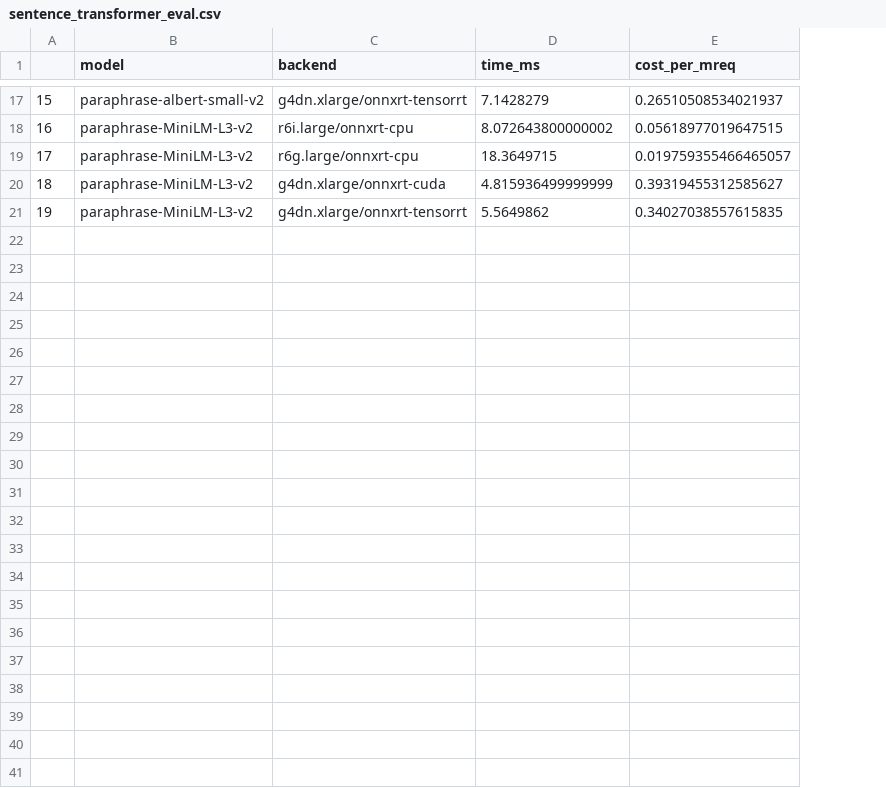
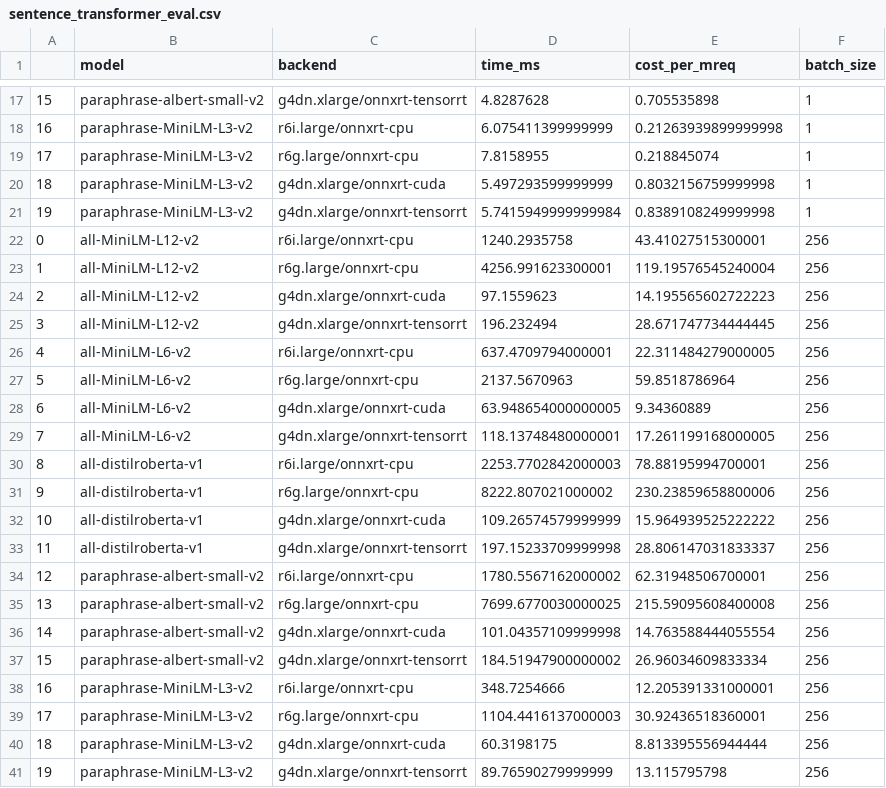
Before and after one commit to octoml/octoml-profile, a CSV file: examples/sentence_transformers/sentence_transformer_eval.csv, drawn as a sheet; only a part is shown, gaps mark what is left out; the diff covers the shown part only; the diff names each change by its address in the sheet, - before the commit and + after, or states it on an @@ line.

Commit message:
Add batch size differentiation to charts

```diff
--- a/examples/sentence_transformers/sentence_transformer_eval.csv
+++ b/examples/sentence_transformers/sentence_transformer_eval.csv
+column F (batch_size), rows 17-21: all 1
-D17 (time_ms): 7.1428279
+D17 (time_ms): 4.8287628
-E17 (cost_per_mreq): 0.26510508534021937
+E17 (cost_per_mreq): 0.705535898
-D18 (time_ms): 8.072643800000002
+D18 (time_ms): 6.075411399999999
-E18 (cost_per_mreq): 0.05618977019647515
+E18 (cost_per_mreq): 0.21263939899999998
-D19 (time_ms): 18.3649715
+D19 (time_ms): 7.8158955
-E19 (cost_per_mreq): 0.019759355466465057
+E19 (cost_per_mreq): 0.218845074
-D20 (time_ms): 4.815936499999999
+D20 (time_ms): 5.497293599999999
-E20 (cost_per_mreq): 0.39319455312585627
+E20 (cost_per_mreq): 0.8032156759999998
-D21 (time_ms): 5.5649862
+D21 (time_ms): 5.7415949999999984
-E21 (cost_per_mreq): 0.34027038557615835
+E21 (cost_per_mreq): 0.8389108249999998
+row 22: 0 | all-MiniLM-L12-v2 | r6i.large/onnxrt-cpu | 1240.2935758 | 43.41027515300001 | 256
+row 23: 1 | all-MiniLM-L12-v2 | r6g.large/onnxrt-cpu | 4256.991623300001 | 119.19576545240004 | 256
+row 24: 2 | all-MiniLM-L12-v2 | g4dn.xlarge/onnxrt-cuda | 97.1559623 | 14.195565602722223 | 256
+row 25: 3 | all-MiniLM-L12-v2 | g4dn.xlarge/onnxrt-tensorrt | 196.232494 | 28.671747734444445 | 256
+row 26: 4 | all-MiniLM-L6-v2 | r6i.large/onnxrt-cpu | 637.4709794000001 | 22.311484279000005 | 256
+row 27: 5 | all-MiniLM-L6-v2 | r6g.large/onnxrt-cpu | 2137.5670963 | 59.8518786964 | 256
+row 28: 6 | all-MiniLM-L6-v2 | g4dn.xlarge/onnxrt-cuda | 63.948654000000005 | 9.34360889 | 256
+row 29: 7 | all-MiniLM-L6-v2 | g4dn.xlarge/onnxrt-tensorrt | 118.13748480000001 | 17.261199168000005 | 256
+row 30: 8 | all-distilroberta-v1 | r6i.large/onnxrt-cpu | 2253.7702842000003 | 78.88195994700001 | 256
+row 31: 9 | all-distilroberta-v1 | r6g.large/onnxrt-cpu | 8222.807021000002 | 230.23859658800006 | 256
+row 32: 10 | all-distilroberta-v1 | g4dn.xlarge/onnxrt-cuda | 109.26574579999999 | 15.964939525222222 | 256
+row 33: 11 | all-distilroberta-v1 | g4dn.xlarge/onnxrt-tensorrt | 197.15233709999998 | 28.806147031833337 | 256
+row 34: 12 | paraphrase-albert-small-v2 | r6i.large/onnxrt-cpu | 1780.5567162000002 | 62.31948506700001 | 256
+row 35: 13 | paraphrase-albert-small-v2 | r6g.large/onnxrt-cpu | 7699.6770030000025 | 215.59095608400008 | 256
+row 36: 14 | paraphrase-albert-small-v2 | g4dn.xlarge/onnxrt-cuda | 101.04357109999998 | 14.763588444055554 | 256
+row 37: 15 | paraphrase-albert-small-v2 | g4dn.xlarge/onnxrt-tensorrt | 184.51947900000002 | 26.96034609833334 | 256
+row 38: 16 | paraphrase-MiniLM-L3-v2 | r6i.large/onnxrt-cpu | 348.7254666 | 12.205391331000001 | 256
+row 39: 17 | paraphrase-MiniLM-L3-v2 | r6g.large/onnxrt-cpu | 1104.4416137000003 | 30.92436518360001 | 256
+row 40: 18 | paraphrase-MiniLM-L3-v2 | g4dn.xlarge/onnxrt-cuda | 60.3198175 | 8.813395556944444 | 256
+row 41: 19 | paraphrase-MiniLM-L3-v2 | g4dn.xlarge/onnxrt-tensorrt | 89.76590279999999 | 13.115795798 | 256
```
Also changed, not shown: 30 edited cells elsewhere in this file, 1 other file.
